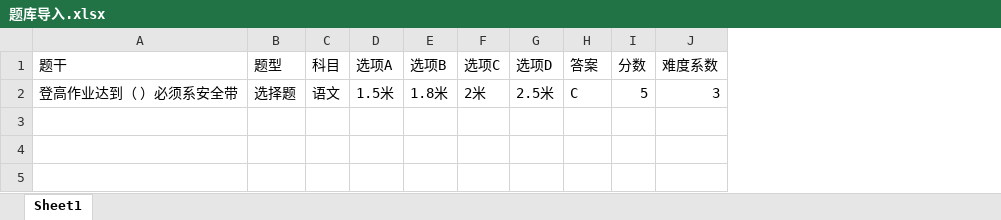
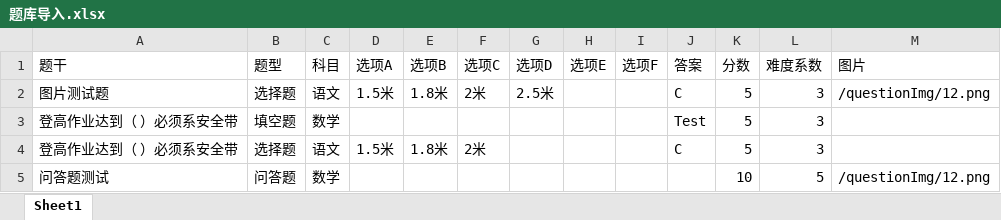
Before and after one commit to skiping/OnlineExaminationSystem, an Excel workbook: OnlineExaminationSystem.Web/wwwroot/Import/题库导入.xlsx, sheet Sheet1, drawn as a sheet; values as stored, in another font and other column widths than the file's, no borders; addresses are those after the commit; the diff names each change by its address in the sheet, - before the commit and + after, or states it on an @@ line.

```diff
--- a/OnlineExaminationSystem.Web/wwwroot/Import/题库导入.xlsx (sheet Sheet1)
+++ b/OnlineExaminationSystem.Web/wwwroot/Import/题库导入.xlsx (sheet Sheet1)
+column H (选项E), empty
+column I (选项F), empty
+column M (图片), empty
+row 2: 图片测试题 | 选择题 | 语文 | 1.5米 | 1.8米 | 2米 | 2.5米 |  |  | C | 5 | 3 | /questionImg/12.png
+row 3: 登高作业达到（ ）必须系安全带 | 填空题 | 数学 |  |  |  |  |  |  | Test | 5 | 3
-G4 (选项D): 2.5米
+G4 (选项D): (empty)
+row 5: 问答题测试 | 问答题 | 数学 |  |  |  |  |  |  |  | 10 | 5 | /questionImg/12.png
```
Also changed, not shown: 25 other files.
